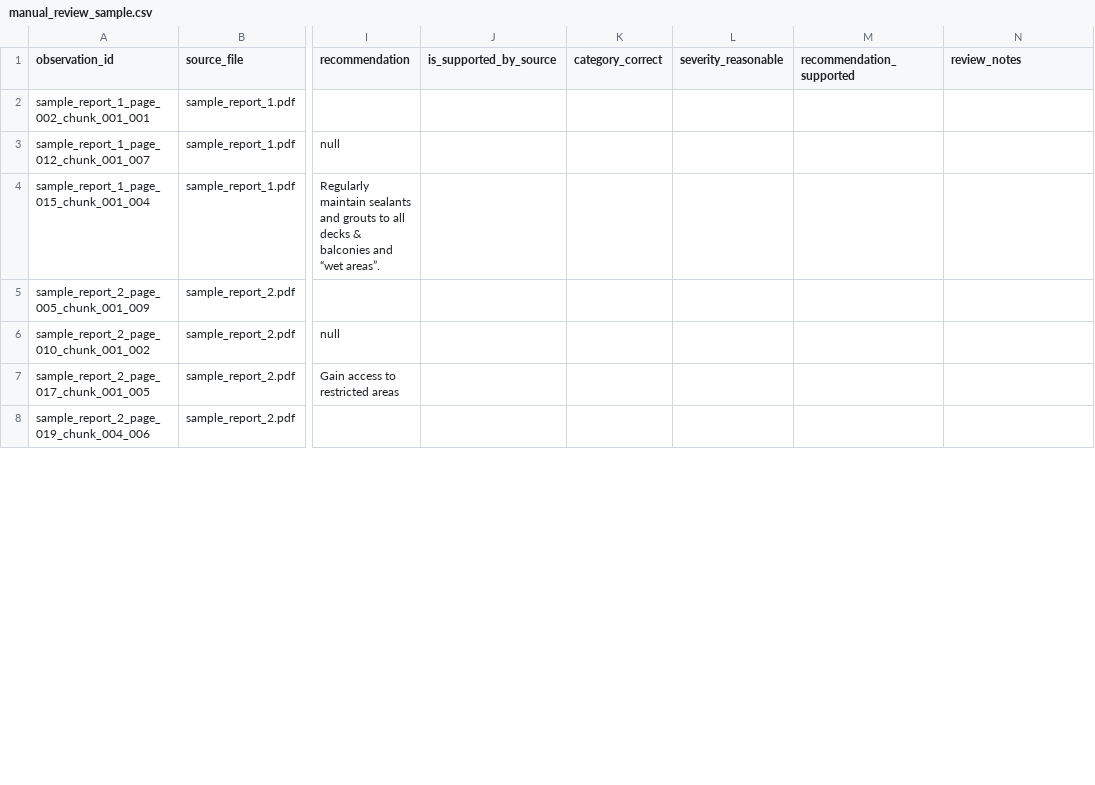
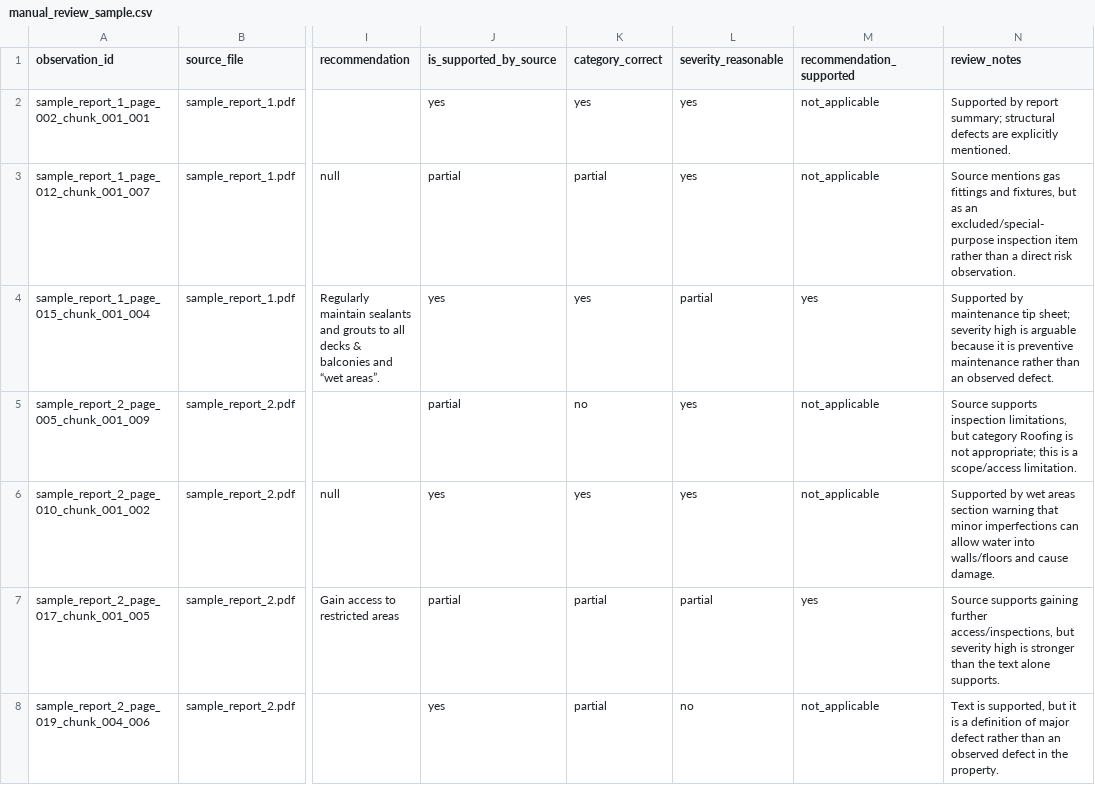
Before and after one commit to thanhkhang235/construction-defect-intelligence, a CSV file: data/evaluation/manual_review_sample.csv, drawn as a sheet; only a part is shown, gaps mark what is left out; the diff covers the shown part only; the diff names each change by its address in the sheet, - before the commit and + after, or states it on an @@ line.

Commit message:
mannual review few samples

```diff
--- a/data/evaluation/manual_review_sample.csv
+++ b/data/evaluation/manual_review_sample.csv
-J2 (is_supported_by_source): (empty)
+J2 (is_supported_by_source): yes
-K2 (category_correct): (empty)
+K2 (category_correct): yes
-L2:L3 (severity_reasonable): (empty)
+L2:L3 (severity_reasonable): yes
-M2:M3 (recommendation_supported): (empty)
+M2:M3 (recommendation_supported): not_applicable
-N2 (review_notes): (empty)
+N2 (review_notes): Supported by report summary; structural defects are explicitly mentioned.
-J3 (is_supported_by_source): (empty)
+J3 (is_supported_by_source): partial
-K3 (category_correct): (empty)
+K3 (category_correct): partial
-N3 (review_notes): (empty)
+N3 (review_notes): Source mentions gas fittings and fixtures, but as an excluded/special-purpose inspection item rather than a direct risk observation.
-J4 (is_supported_by_source): (empty)
+J4 (is_supported_by_source): yes
-K4 (category_correct): (empty)
+K4 (category_correct): yes
-L4 (severity_reasonable): (empty)
+L4 (severity_reasonable): partial
-M4 (recommendation_supported): (empty)
+M4 (recommendation_supported): yes
-N4 (review_notes): (empty)
+N4 (review_notes): Supported by maintenance tip sheet; severity high is arguable because it is preventive maintenance rather than an observed defect.
-J5 (is_supported_by_source): (empty)
+J5 (is_supported_by_source): partial
-K5 (category_correct): (empty)
+K5 (category_correct): no
-L5:L6 (severity_reasonable): (empty)
+L5:L6 (severity_reasonable): yes
-M5:M6 (recommendation_supported): (empty)
+M5:M6 (recommendation_supported): not_applicable
-N5 (review_notes): (empty)
+N5 (review_notes): Source supports inspection limitations, but category Roofing is not appropriate; this is a scope/access limitation.
-J6 (is_supported_by_source): (empty)
+J6 (is_supported_by_source): yes
-K6 (category_correct): (empty)
+K6 (category_correct): yes
-N6 (review_notes): (empty)
+N6 (review_notes): Supported by wet areas section warning that minor imperfections can allow water into walls/floors and cause damage.
-J7 (is_supported_by_source): (empty)
+J7 (is_supported_by_source): partial
-K7:K8 (category_correct): (empty)
+K7:K8 (category_correct): partial
-L7 (severity_reasonable): (empty)
+L7 (severity_reasonable): partial
-M7 (recommendation_supported): (empty)
+M7 (recommendation_supported): yes
-N7 (review_notes): (empty)
+N7 (review_notes): Source supports gaining further access/inspections, but severity high is stronger than the text alone supports.
-J8 (is_supported_by_source): (empty)
+J8 (is_supported_by_source): yes
-L8 (severity_reasonable): (empty)
+L8 (severity_reasonable): no
-M8 (recommendation_supported): (empty)
+M8 (recommendation_supported): not_applicable
-N8 (review_notes): (empty)
+N8 (review_notes): Text is supported, but it is a definition of major defect rather than an observed defect in the property.
```
Also changed, not shown: 65 edited cells elsewhere in this file, 1 other file.
